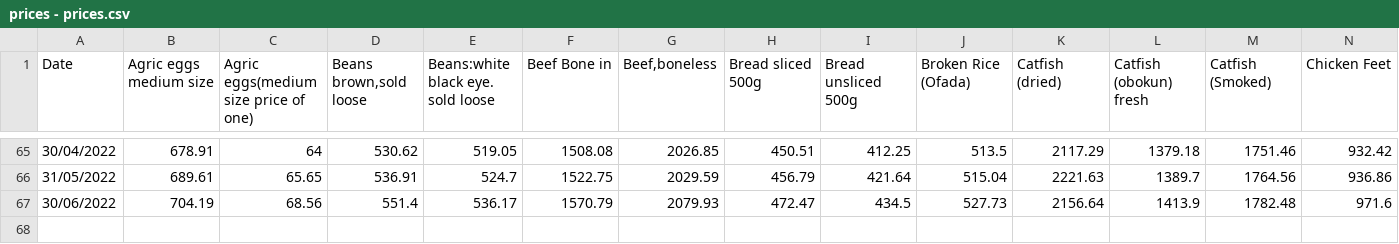
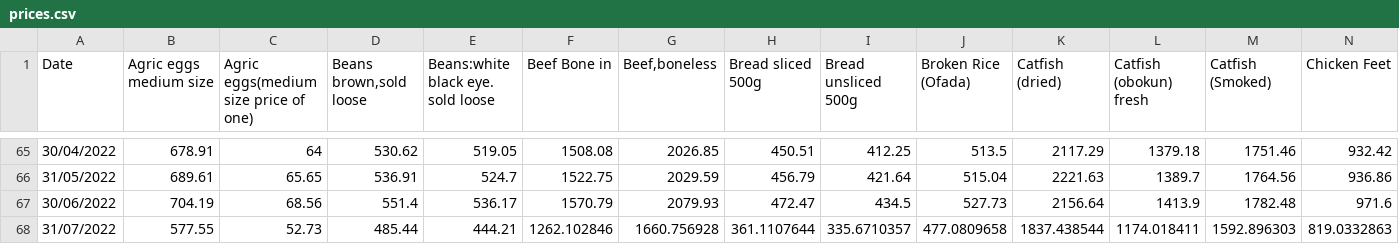
Before and after one commit to TheBlueZayn/Analysis-of-Nigerian-Food-Prices, a CSV file: prices.csv (was prices - prices.csv), drawn as a sheet; only a part is shown, gaps mark what is left out; rows hold the shown columns only; the diff names each change by its address in the sheet, - before the commit and + after, or states it on an @@ line.

Commit message:
Cleaning data set

```diff
--- a/prices - prices.csv
+++ b/prices.csv
+row 68: 31/07/2022 | 577.55 | 52.73 | 485.44 | 444.21 | 1262.102846 | 1660.756928 | 361.1107644 | 335.6710357 | 477.0809658 | 1837.438544 | 1174.018411 | 1592.896303 | 819.0332863
```
Also changed, not shown: 5 other files.
